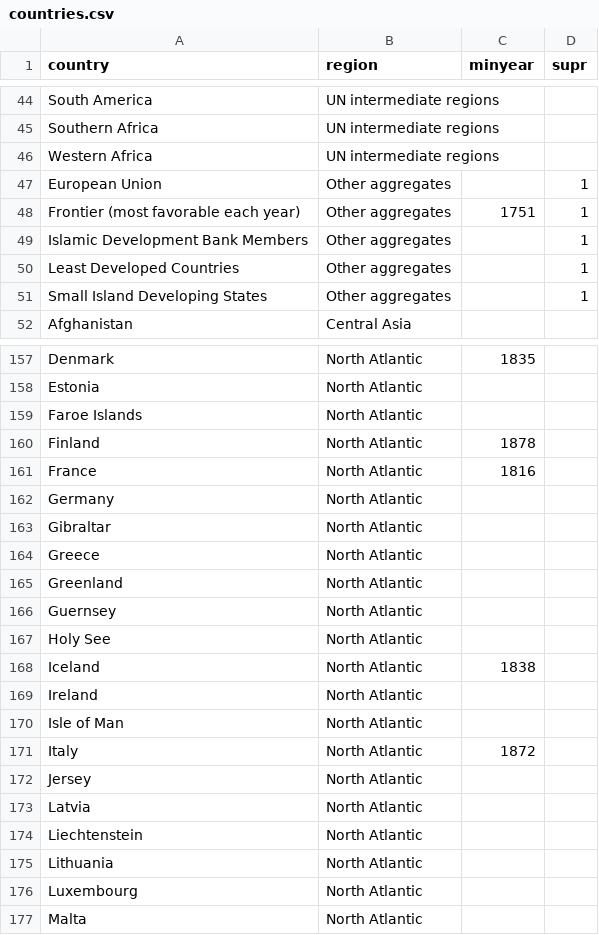
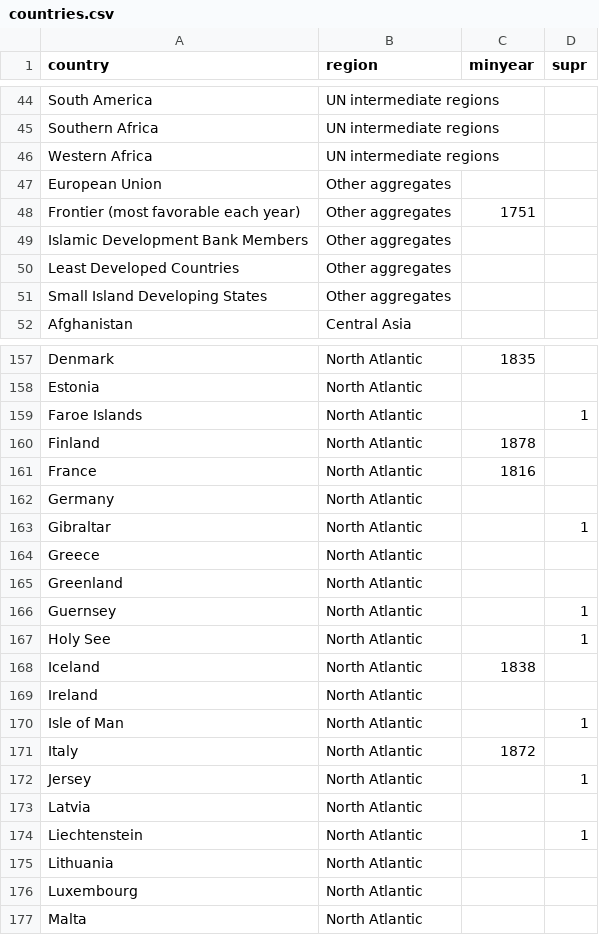
Before and after one commit to O-Karlsson/O-karlsson.github.io, a CSV file: CIH_dash/countries.csv, drawn as a sheet; only a part is shown, gaps mark what is left out; the diff covers the shown part only.

```diff
--- a/CIH_dash/countries.csv
+++ b/CIH_dash/countries.csv
@@ -46,7 +46,7 @@ Southern Africa,UN intermediate regions,,
 Western Africa,UN intermediate regions,,
-European Union,Other aggregates,,1
-Frontier (most favorable each year),Other aggregates,1751,1
-Islamic Development Bank Members,Other aggregates,,1
-Least Developed Countries,Other aggregates,,1
-Small Island Developing States,Other aggregates,,1
+European Union,Other aggregates,,
+Frontier (most favorable each year),Other aggregates,1751,
+Islamic Development Bank Members,Other aggregates,,
+Least Developed Countries,Other aggregates,,
+Small Island Developing States,Other aggregates,,
 Afghanistan,Central Asia,,
@@ -158,3 +158,3 @@ Denmark,North Atlantic,1835,
 Estonia,North Atlantic,,
-Faroe Islands,North Atlantic,,
+Faroe Islands,North Atlantic,,1
 Finland,North Atlantic,1878,
@@ -162,14 +162,14 @@ France,North Atlantic,1816,
 Germany,North Atlantic,,
-Gibraltar,North Atlantic,,
+Gibraltar,North Atlantic,,1
 Greece,North Atlantic,,
 Greenland,North Atlantic,,
-Guernsey,North Atlantic,,
-Holy See,North Atlantic,,
+Guernsey,North Atlantic,,1
+Holy See,North Atlantic,,1
 Iceland,North Atlantic,1838,
 Ireland,North Atlantic,,
-Isle of Man,North Atlantic,,
+Isle of Man,North Atlantic,,1
 Italy,North Atlantic,1872,
-Jersey,North Atlantic,,
+Jersey,North Atlantic,,1
 Latvia,North Atlantic,,
-Liechtenstein,North Atlantic,,
+Liechtenstein,North Atlantic,,1
 Lithuania,North Atlantic,,
```
Also changed, not shown: 26 edited cells elsewhere in this file.
